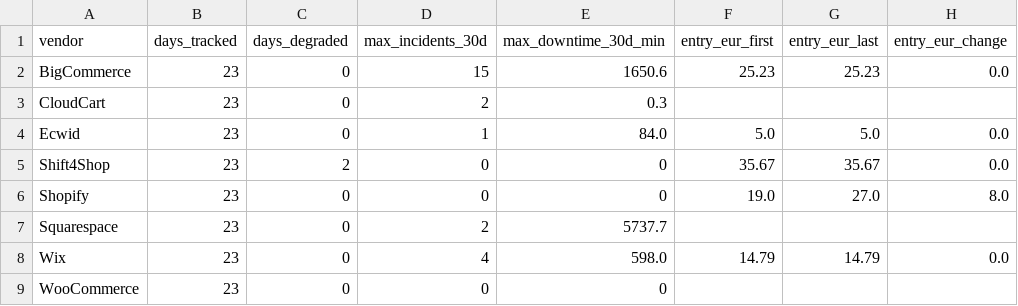
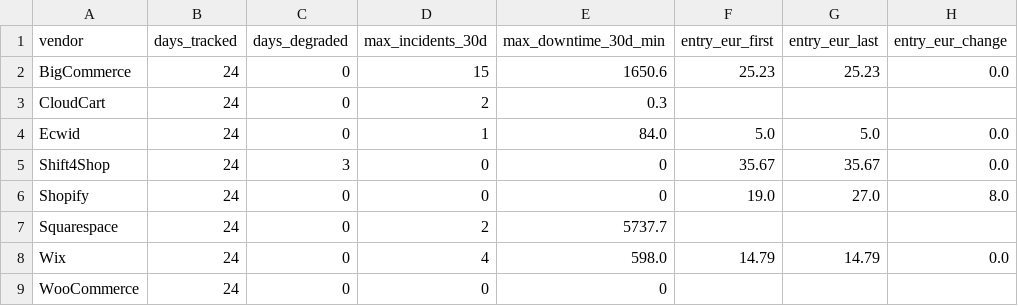
Before and after one commit to Emo-999/ecommerce-intelligence, a CSV file: exports/2026-10-summary.csv, drawn as a sheet; only a part is shown; the diff names each change by its address in the sheet, - before the commit and + after, or states it on an @@ line.

```diff
--- a/exports/2026-10-summary.csv
+++ b/exports/2026-10-summary.csv
-B2:B9 (days_tracked): 23
+B2:B9 (days_tracked): 24
-C5 (days_degraded): 2
+C5 (days_degraded): 3
```
Also changed, not shown: exports/2026-10-daily.csv, 10 other files.
